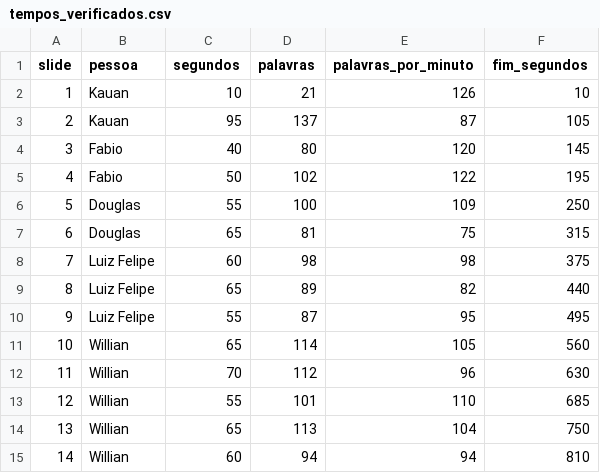
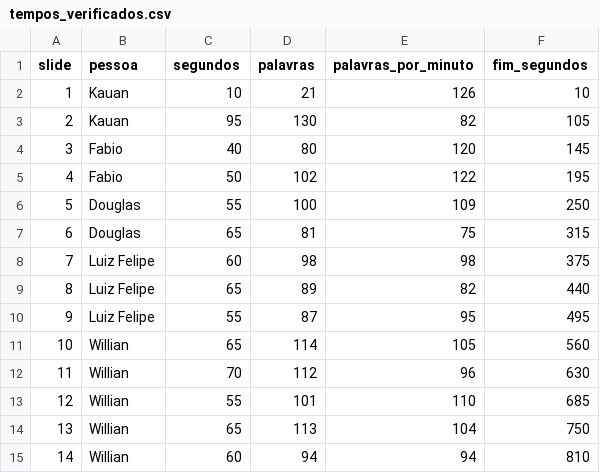
Before and after one commit to fabiourio/homicidios-municipios, a CSV file: apresentacao/tempos_verificados.csv, drawn as a sheet.

Commit message:
Resume o contexto e compacta os dados no slide inicial

```diff
--- a/apresentacao/tempos_verificados.csv
+++ b/apresentacao/tempos_verificados.csv
@@ -2,3 +2,3 @@
 1,"Kauan",10,21,126,10
-2,"Kauan",95,137,87,105
+2,"Kauan",95,130,82,105
 3,"Fabio",40,80,120,145
```
Also changed, not shown: 14 other files.
